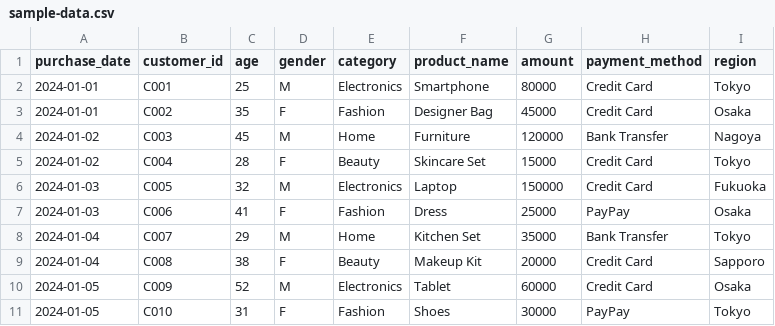
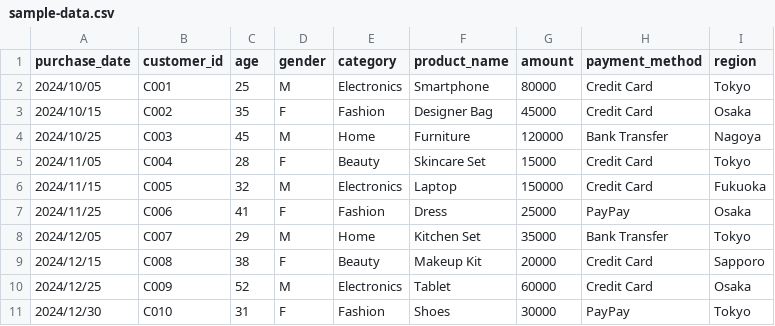
Before and after one commit to mamkawa/Streamlit-dashboard, a CSV file: cursor基礎/ダッシュボード開発/data/sample-data.csv, drawn as a sheet.

```diff
--- a/cursor基礎/ダッシュボード開発/data/sample-data.csv
+++ b/cursor基礎/ダッシュボード開発/data/sample-data.csv
@@ -1,11 +1,11 @@
 purchase_date,customer_id,age,gender,category,product_name,amount,payment_method,region
-2024-01-01,C001,25,M,Electronics,Smartphone,80000,Credit Card,Tokyo
-2024-01-01,C002,35,F,Fashion,Designer Bag,45000,Credit Card,Osaka
-2024-01-02,C003,45,M,Home,Furniture,120000,Bank Transfer,Nagoya
-2024-01-02,C004,28,F,Beauty,Skincare Set,15000,Credit Card,Tokyo
-2024-01-03,C005,32,M,Electronics,Laptop,150000,Credit Card,Fukuoka
-2024-01-03,C006,41,F,Fashion,Dress,25000,PayPay,Osaka
-2024-01-04,C007,29,M,Home,Kitchen Set,35000,Bank Transfer,Tokyo
-2024-01-04,C008,38,F,Beauty,Makeup Kit,20000,Credit Card,Sapporo
-2024-01-05,C009,52,M,Electronics,Tablet,60000,Credit Card,Osaka
-2024-01-05,C010,31,F,Fashion,Shoes,30000,PayPay,Tokyo
+2024/10/05,C001,25,M,Electronics,Smartphone,80000,Credit Card,Tokyo
+2024/10/15,C002,35,F,Fashion,Designer Bag,45000,Credit Card,Osaka
+2024/10/25,C003,45,M,Home,Furniture,120000,Bank Transfer,Nagoya
+2024/11/05,C004,28,F,Beauty,Skincare Set,15000,Credit Card,Tokyo
+2024/11/15,C005,32,M,Electronics,Laptop,150000,Credit Card,Fukuoka
+2024/11/25,C006,41,F,Fashion,Dress,25000,PayPay,Osaka
+2024/12/05,C007,29,M,Home,Kitchen Set,35000,Bank Transfer,Tokyo
+2024/12/15,C008,38,F,Beauty,Makeup Kit,20000,Credit Card,Sapporo
+2024/12/25,C009,52,M,Electronics,Tablet,60000,Credit Card,Osaka
+2024/12/30,C010,31,F,Fashion,Shoes,30000,PayPay,Tokyo
```
Also changed, not shown: 41 other files.
